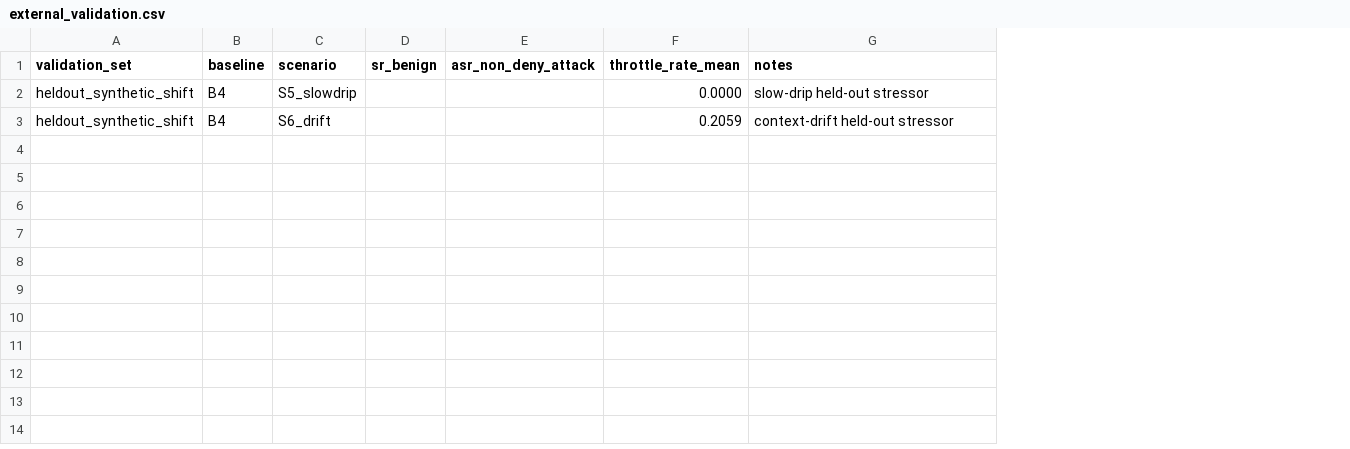
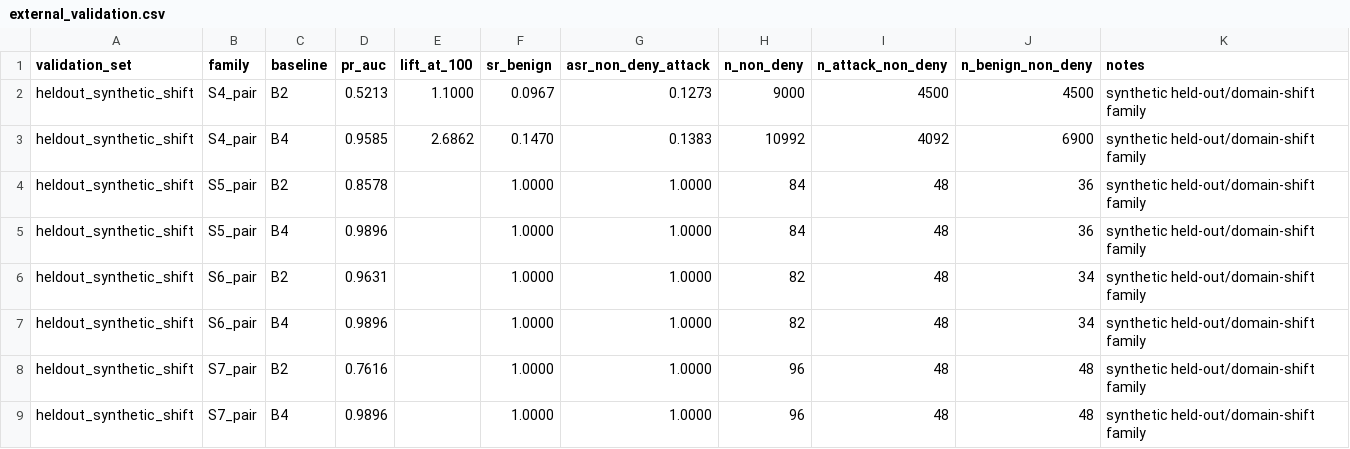
Before and after one commit to HanChenYnnu/RA-CBT-3, a CSV file: results/external_validation.csv, drawn as a sheet; removed rows and columns are numbered as before the commit, all else as after; the diff names each change by its address in the sheet, - before the commit and + after, or states it on an @@ line.

```diff
--- a/results/external_validation.csv
+++ b/results/external_validation.csv
+column B (family), row 3: S4_pair; row 5: S5_pair
-column C (scenario), rows 2-3: S5_slowdrip | S6_drift
+column D (pr_auc), row 3: 0.9585; row 5: 0.9896
+column E (lift_at_100), row 3: 2.6862
-column F (throttle_rate_mean), rows 2-3: 0.0000 | 0.2059
+column H (n_non_deny), row 3: 10992; row 5: 84
+column I (n_attack_non_deny), row 3: 4092; row 5: 48
+column J (n_benign_non_deny), row 3: 6900; row 5: 36
+row 2: heldout_synthetic_shift | S4_pair | B2 | 0.5213 | 1.1000 | 0.0967 | 0.1273 | 9000 | 4500 | 4500 | synthetic held-out/domain-shift family
-F3 (sr_benign): (empty)
+F3 (sr_benign): 0.1470
-G3 (asr_non_deny_attack): (empty)
+G3 (asr_non_deny_attack): 0.1383
-K3 (notes): slow-drip held-out stressor
+K3 (notes): synthetic held-out/domain-shift family
+row 4: heldout_synthetic_shift | S5_pair | B2 | 0.8578 |  | 1.0000 | 1.0000 | 84 | 48 | 36 | synthetic held-out/domain-shift family
-F5 (sr_benign): (empty)
+F5 (sr_benign): 1.0000
-G5 (asr_non_deny_attack): (empty)
+G5 (asr_non_deny_attack): 1.0000
-K5 (notes): context-drift held-out stressor
+K5 (notes): synthetic held-out/domain-shift family
+row 6: heldout_synthetic_shift | S6_pair | B2 | 0.9631 |  | 1.0000 | 1.0000 | 82 | 48 | 34 | synthetic held-out/domain-shift family
+row 7: heldout_synthetic_shift | S6_pair | B4 | 0.9896 |  | 1.0000 | 1.0000 | 82 | 48 | 34 | synthetic held-out/domain-shift family
+row 8: heldout_synthetic_shift | S7_pair | B2 | 0.7616 |  | 1.0000 | 1.0000 | 96 | 48 | 48 | synthetic held-out/domain-shift family
+row 9: heldout_synthetic_shift | S7_pair | B4 | 0.9896 |  | 1.0000 | 1.0000 | 96 | 48 | 48 | synthetic held-out/domain-shift family
```
Also changed, not shown: results/ablation.csv, results/apples_to_apples_runs.csv, 32 other files.
